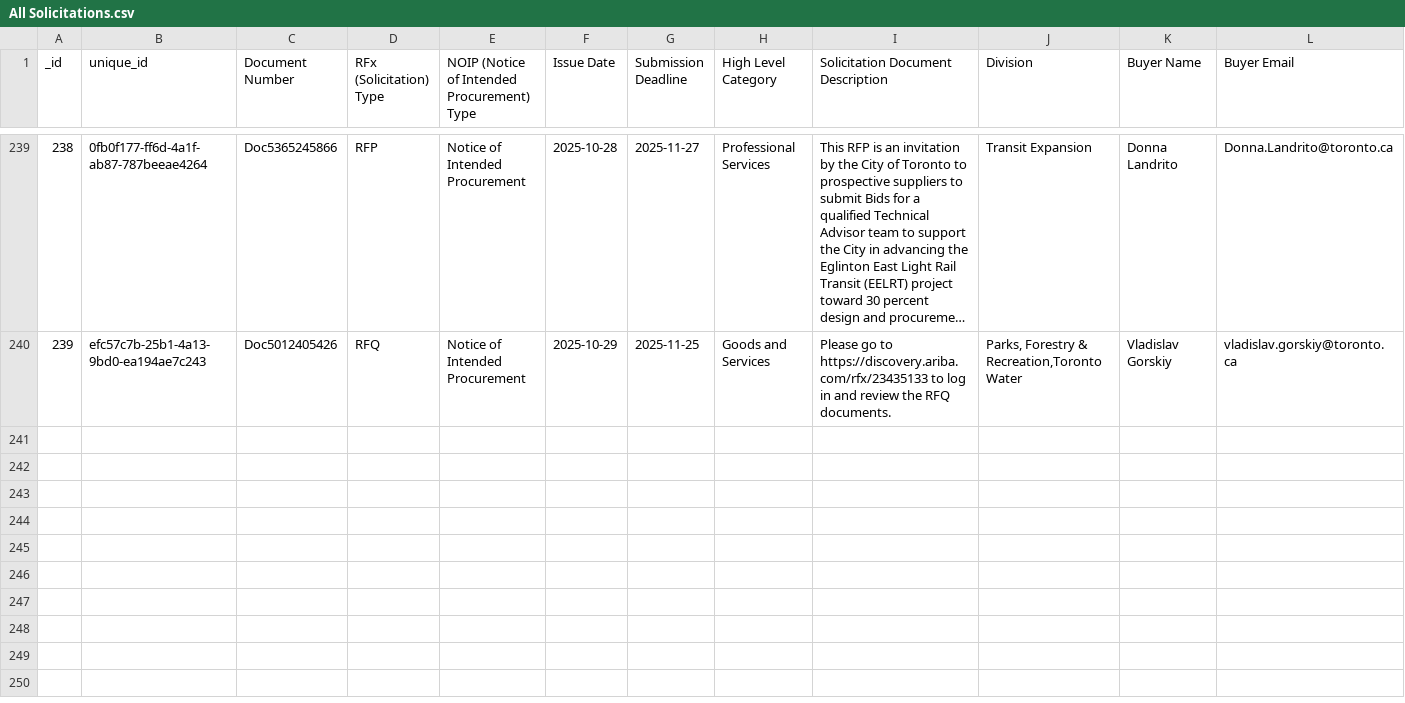
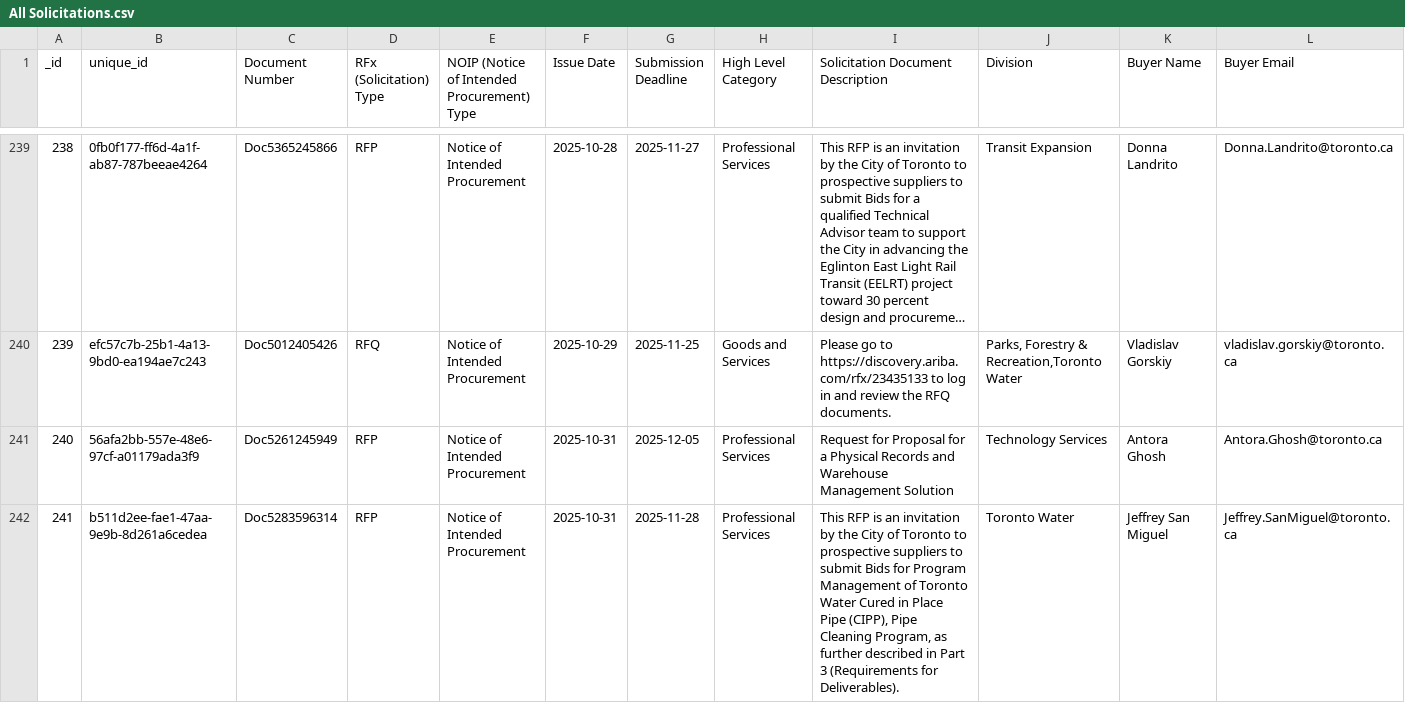
Before and after one commit to RamVasuthevan/city-of-toronto-contracts-data, a CSV file: All Solicitations.csv, drawn as a sheet; only a part is shown, gaps mark what is left out; long unchanged cells end in …; rows hold the shown columns only; the diff names each change by its address in the sheet, - before the commit and + after, or states it on an @@ line.

```diff
--- a/All Solicitations.csv
+++ b/All Solicitations.csv
+row 241: 240 | 56afa2bb-557e-48e6-97cf-a01179ada3f9 | Doc5261245949 | RFP | Notice of Intended Procurement | 2025-10-31 | 2025-12-05 | Professional Services | Request for Proposal for a Physical Records and Warehouse Management Solution | Technology Services | Antora Ghosh | Antora.Ghosh@toronto.ca
+row 242: 241 | b511d2ee-fae1-47aa-9e9b-8d261a6cedea | Doc5283596314 | RFP | Notice of Intended Procurement | 2025-10-31 | 2025-11-28 | Professional Services | This RFP is an invitation by the City of Toronto to prospective suppliers to submit Bids for Program Management of Toronto Water Cured in Place Pipe (CIPP), Pipe Cleaning Program, as further described in Part 3 (Requirements for Deliverables). | Toronto Water | Jeffrey San Miguel | Jeffrey.SanMiguel@toronto.ca
```
